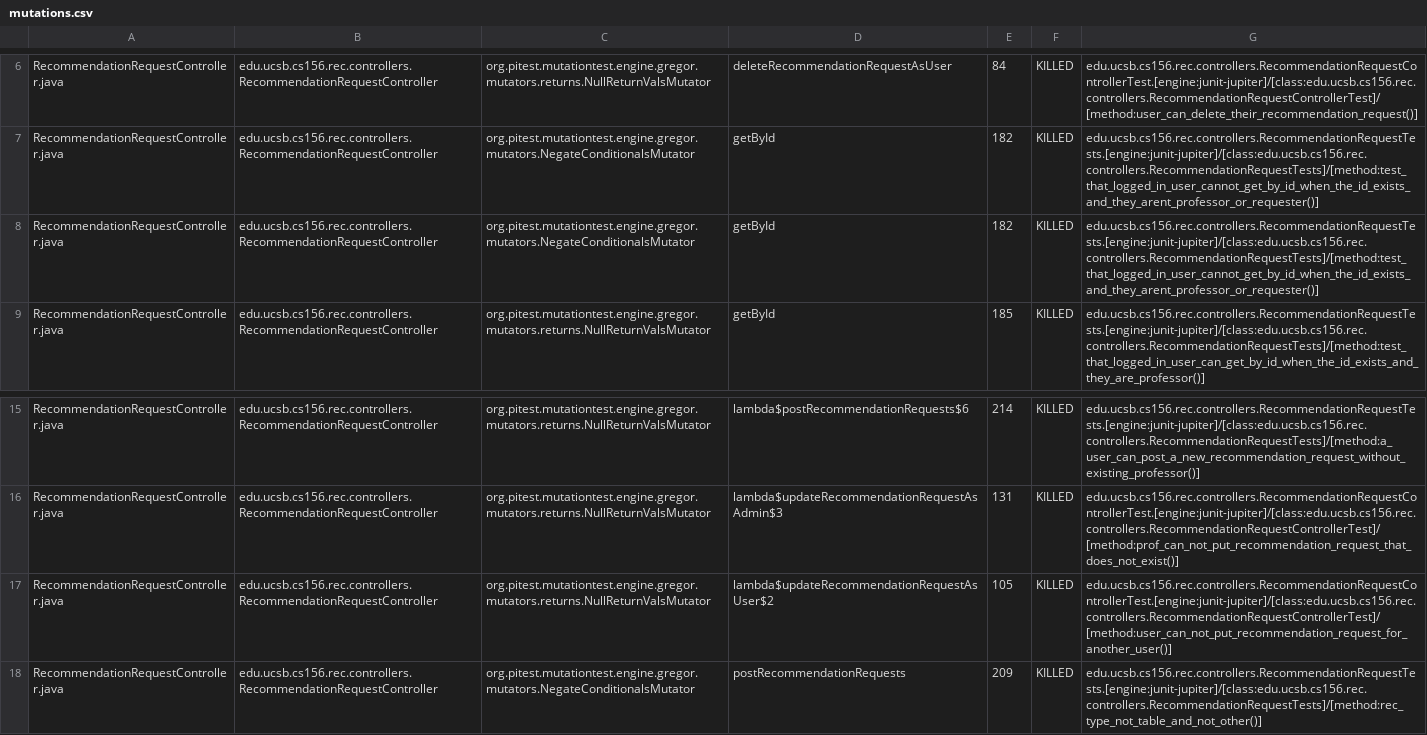
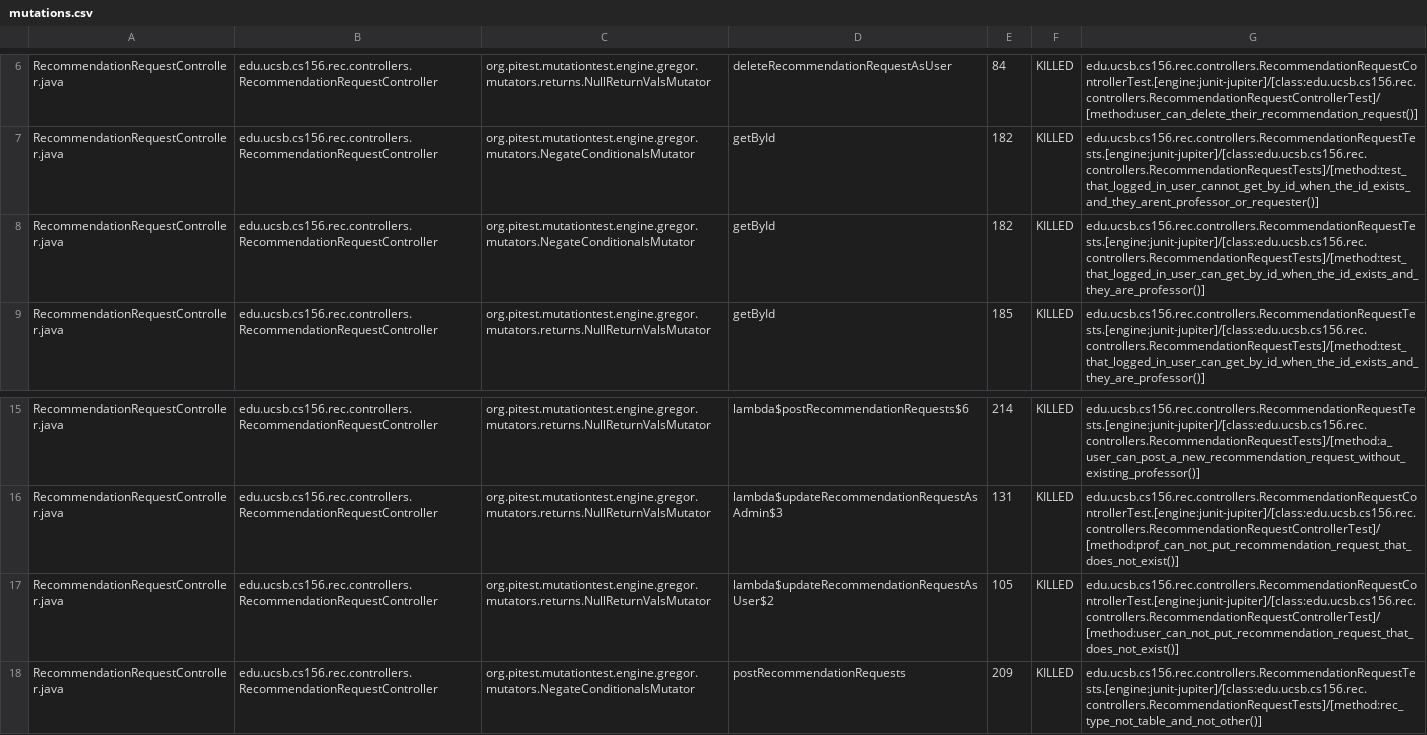
Before and after one commit to ucsb-cs156/proj-rec, a CSV file: pitest/mutations.csv, drawn as a sheet; only a part is shown, gaps mark what is left out; the diff covers the shown part only.

Commit message:
Deploying to gh-pages from @ ucsb-cs156/proj-rec@324a183189aefea0862b0dafdb3ba33bdde1241e 🚀

```diff
--- a/pitest/mutations.csv
+++ b/pitest/mutations.csv
@@ -7,3 +7,3 @@ RecommendationRequestController.java,edu.ucsb.cs156.rec.controllers.Recommendati
 RecommendationRequestController.java,edu.ucsb.cs156.rec.controllers.RecommendationRequestController,org.pitest.mutationtest.engine.gregor.mutators.NegateConditionalsMutator,getById,182,KILLED,edu.ucsb.cs156.rec.controllers.RecommendationRequestTests.[engine:junit-jupiter]/[class:edu.ucsb.cs156.rec.controllers.RecommendationRequestTests]/[method:test_that_logged_in_user_cannot_get_by_id_when_the_id_exists_and_they_arent_professor_or_requester()]
-RecommendationRequestController.java,edu.ucsb.cs156.rec.controllers.RecommendationRequestController,org.pitest.mutationtest.engine.gregor.mutators.NegateConditionalsMutator,getById,182,KILLED,edu.ucsb.cs156.rec.controllers.RecommendationRequestTests.[engine:junit-jupiter]/[class:edu.ucsb.cs156.rec.controllers.RecommendationRequestTests]/[method:test_that_logged_in_user_cannot_get_by_id_when_the_id_exists_and_they_arent_professor_or_requester()]
+RecommendationRequestController.java,edu.ucsb.cs156.rec.controllers.RecommendationRequestController,org.pitest.mutationtest.engine.gregor.mutators.NegateConditionalsMutator,getById,182,KILLED,edu.ucsb.cs156.rec.controllers.RecommendationRequestTests.[engine:junit-jupiter]/[class:edu.ucsb.cs156.rec.controllers.RecommendationRequestTests]/[method:test_that_logged_in_user_can_get_by_id_when_the_id_exists_and_they_are_professor()]
 RecommendationRequestController.java,edu.ucsb.cs156.rec.controllers.RecommendationRequestController,org.pitest.mutationtest.engine.gregor.mutators.returns.NullReturnValsMutator,getById,185,KILLED,edu.ucsb.cs156.rec.controllers.RecommendationRequestTests.[engine:junit-jupiter]/[class:edu.ucsb.cs156.rec.controllers.RecommendationRequestTests]/[method:test_that_logged_in_user_can_get_by_id_when_the_id_exists_and_they_are_professor()]
@@ -16,3 +16,3 @@ RecommendationRequestController.java,edu.ucsb.cs156.rec.controllers.Recommendati
 RecommendationRequestController.java,edu.ucsb.cs156.rec.controllers.RecommendationRequestController,org.pitest.mutationtest.engine.gregor.mutators.returns.NullReturnValsMutator,lambda$updateRecommendationRequestAsAdmin$3,131,KILLED,edu.ucsb.cs156.rec.controllers.RecommendationRequestControllerTest.[engine:junit-jupiter]/[class:edu.ucsb.cs156.rec.controllers.RecommendationRequestControllerTest]/[method:prof_can_not_put_recommendation_request_that_does_not_exist()]
-RecommendationRequestController.java,edu.ucsb.cs156.rec.controllers.RecommendationRequestController,org.pitest.mutationtest.engine.gregor.mutators.returns.NullReturnValsMutator,lambda$updateRecommendationRequestAsUser$2,105,KILLED,edu.ucsb.cs156.rec.controllers.RecommendationRequestControllerTest.[engine:junit-jupiter]/[class:edu.ucsb.cs156.rec.controllers.RecommendationRequestControllerTest]/[method:user_can_not_put_recommendation_request_for_another_user()]
+RecommendationRequestController.java,edu.ucsb.cs156.rec.controllers.RecommendationRequestController,org.pitest.mutationtest.engine.gregor.mutators.returns.NullReturnValsMutator,lambda$updateRecommendationRequestAsUser$2,105,KILLED,edu.ucsb.cs156.rec.controllers.RecommendationRequestControllerTest.[engine:junit-jupiter]/[class:edu.ucsb.cs156.rec.controllers.RecommendationRequestControllerTest]/[method:user_can_not_put_recommendation_request_that_does_not_exist()]
 RecommendationRequestController.java,edu.ucsb.cs156.rec.controllers.RecommendationRequestController,org.pitest.mutationtest.engine.gregor.mutators.NegateConditionalsMutator,postRecommendationRequests,209,KILLED,edu.ucsb.cs156.rec.controllers.RecommendationRequestTests.[engine:junit-jupiter]/[class:edu.ucsb.cs156.rec.controllers.RecommendationRequestTests]/[method:rec_type_not_table_and_not_other()]
```
Also changed, not shown: 15 edited cells elsewhere in this file, 11 other files.
